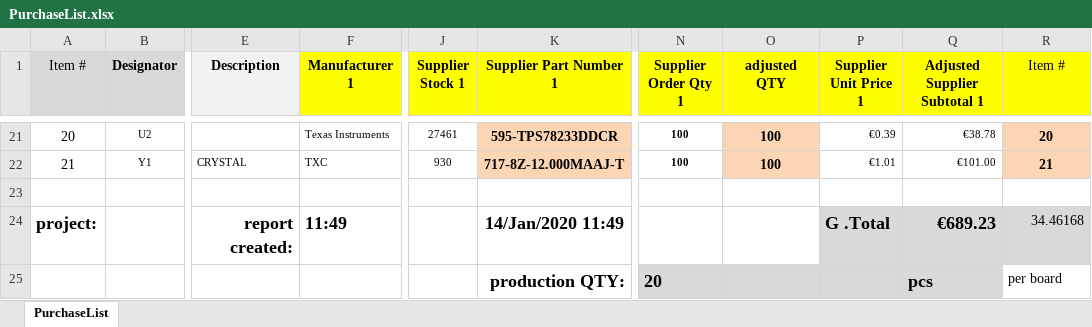
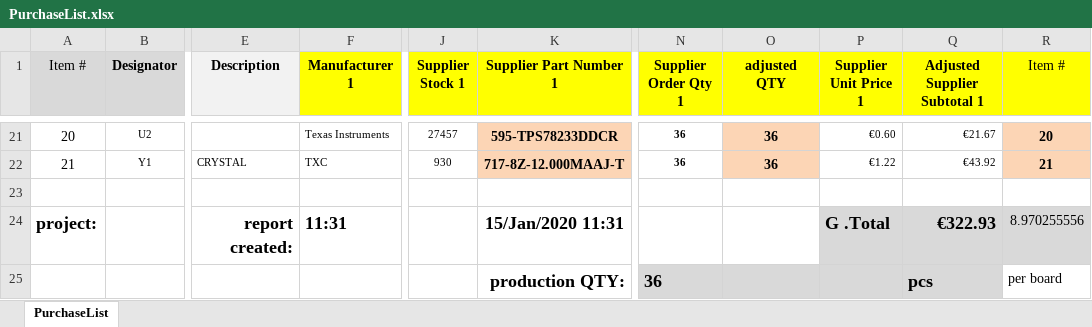
Before and after one commit to nikoschalikias/pcb-n-dap, an Excel workbook: bom/PurchaseList.xlsx, sheet PurchaseList, drawn as a sheet; only a part is shown, gaps mark what is left out; values as stored, in another font and other column widths than the file's, no borders; the diff covers the shown part only; the diff names each change by its address in the sheet, - before the commit and + after, or states it on an @@ line.

```diff
--- a/bom/PurchaseList.xlsx (sheet PurchaseList)
+++ b/bom/PurchaseList.xlsx (sheet PurchaseList)
-J21 (Supplier Stock 1): 27461
+J21 (Supplier Stock 1): 27457
-N21:N22 (Supplier Order Qty 1): 100
+N21:N22 (Supplier Order Qty 1): 36
-O21:O22 (adjusted QTY): 100
+O21:O22 (adjusted QTY): 36
-P21 (Supplier Unit Price 1): €0.39
+P21 (Supplier Unit Price 1): €0.60
-Q21 (Adjusted Supplier Subtotal 1): €38.78
+Q21 (Adjusted Supplier Subtotal 1): €21.67
-P22 (Supplier Unit Price 1): €1.01
+P22 (Supplier Unit Price 1): €1.22
-Q22 (Adjusted Supplier Subtotal 1): €101.00
+Q22 (Adjusted Supplier Subtotal 1): €43.92
-F24 (Manufacturer 1): 11:49
+F24 (Manufacturer 1): 11:31
-K24 (Supplier Part Number 1): 14/Jan/2020 11:49
+K24 (Supplier Part Number 1): 15/Jan/2020 11:31
-Q24 (Adjusted Supplier Subtotal 1): €689.23
+Q24 (Adjusted Supplier Subtotal 1): €322.93
-R24 (Item #): 34.46168
+R24 (Item #): 8.970255556
-N25 (Supplier Order Qty 1): 20
+N25 (Supplier Order Qty 1): 36
```
Also changed, not shown: 76 edited cells elsewhere in this sheet, 10 other files.
